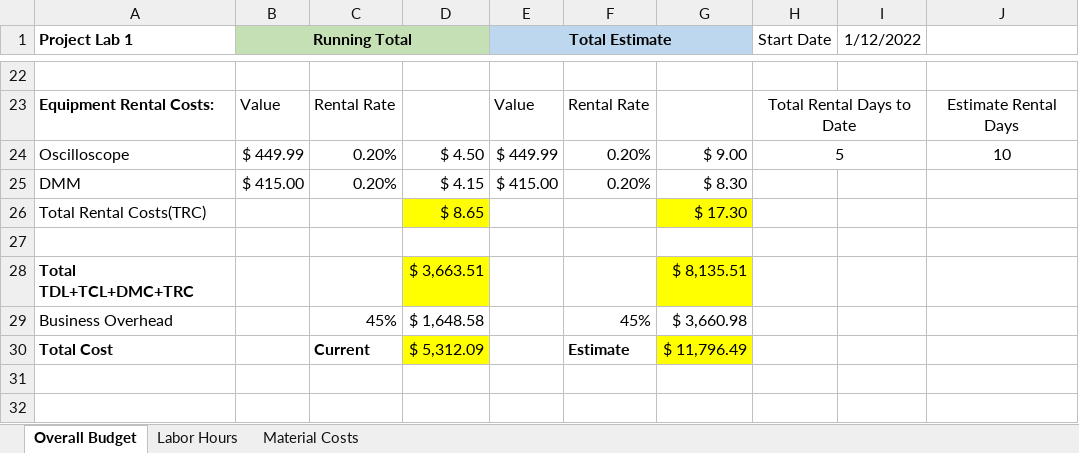
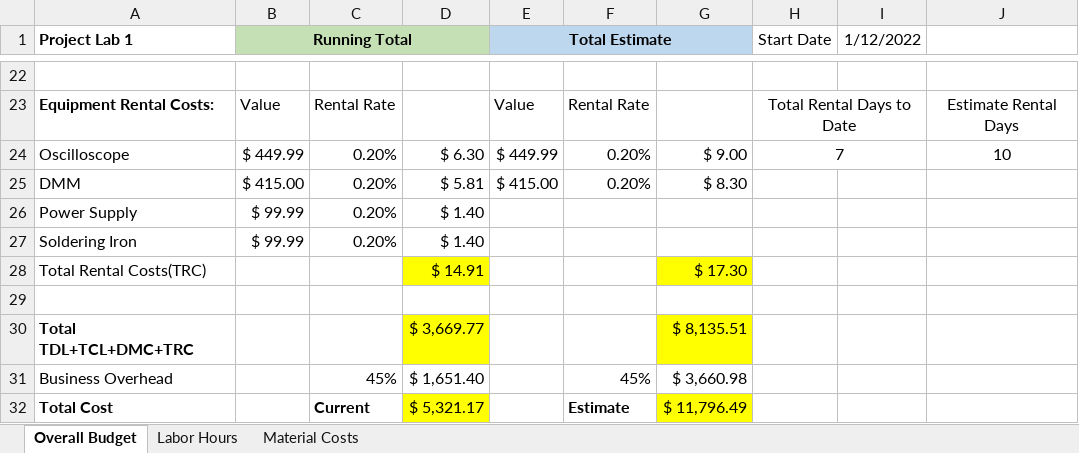
Before and after one commit to dirkt68/pl1-robotics, an Excel workbook: Budget.xlsx, sheet Overall Budget, drawn as a sheet; only a part is shown, gaps mark what is left out; values as stored, in another font and other column widths than the file's, no borders; addresses are those after the commit; the diff names each change by its address in the sheet, - before the commit and + after, or states it on an @@ line.

```diff
--- a/Budget.xlsx (sheet Overall Budget)
+++ b/Budget.xlsx (sheet Overall Budget)
-D24: $ 4.50
+D24: $ 6.30
-H24 (Start Date): 5
+H24 (Start Date): 7
-D25: $ 4.15
+D25: $ 5.81
+row 26: Power Supply | $ 99.99 | 0.20% | $ 1.40
+row 27: Soldering Iron | $ 99.99 | 0.20% | $ 1.40
-D28: $ 8.65
+D28: $ 14.91
-D30: $ 3,663.51
+D30: $ 3,669.77
-D31: $ 1,648.58
+D31: $ 1,651.40
-D32: $ 5,312.09
+D32: $ 5,321.17
```
Also changed, not shown: formulas that keep their value, NewNewGantt.xlsx, 11 other files.
